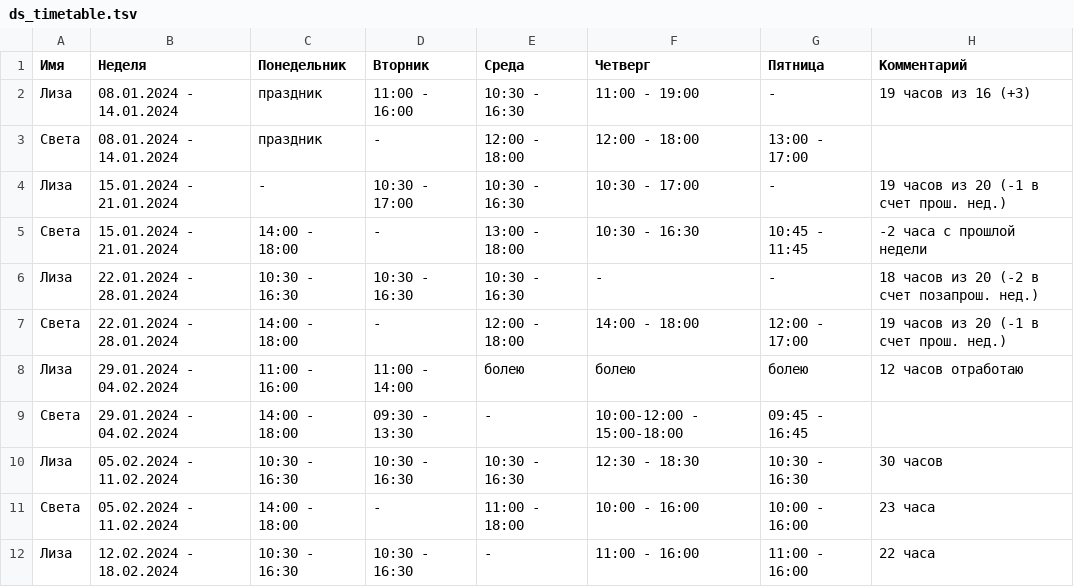
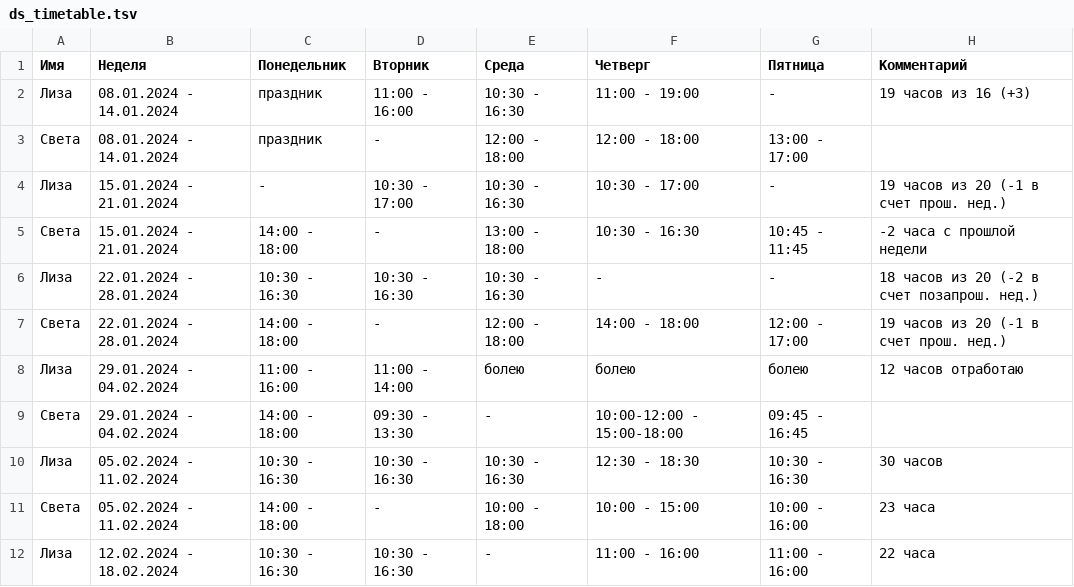
Before and after one commit to oadb-ds/timetable, a TSV file: ds_timetable.tsv, drawn as a sheet.

Commit message:
Update ds_timetable.tsv

```diff
--- a/ds_timetable.tsv
+++ b/ds_timetable.tsv
@@ -10,3 +10,3 @@
 Лиза	05.02.2024 - 11.02.2024	10:30 - 16:30	10:30 - 16:30	10:30 - 16:30	12:30 - 18:30	10:30 - 16:30	30 часов
-Света	05.02.2024 - 11.02.2024	14:00 - 18:00	-	11:00 - 18:00	10:00 - 16:00	10:00 - 16:00	23 часа
+Света	05.02.2024 - 11.02.2024	14:00 - 18:00	-	10:00 - 18:00	10:00 - 15:00	10:00 - 16:00	23 часа
 Лиза	12.02.2024 - 18.02.2024	10:30 - 16:30	10:30 - 16:30	-	11:00 - 16:00	11:00 - 16:00	22 часа
```
